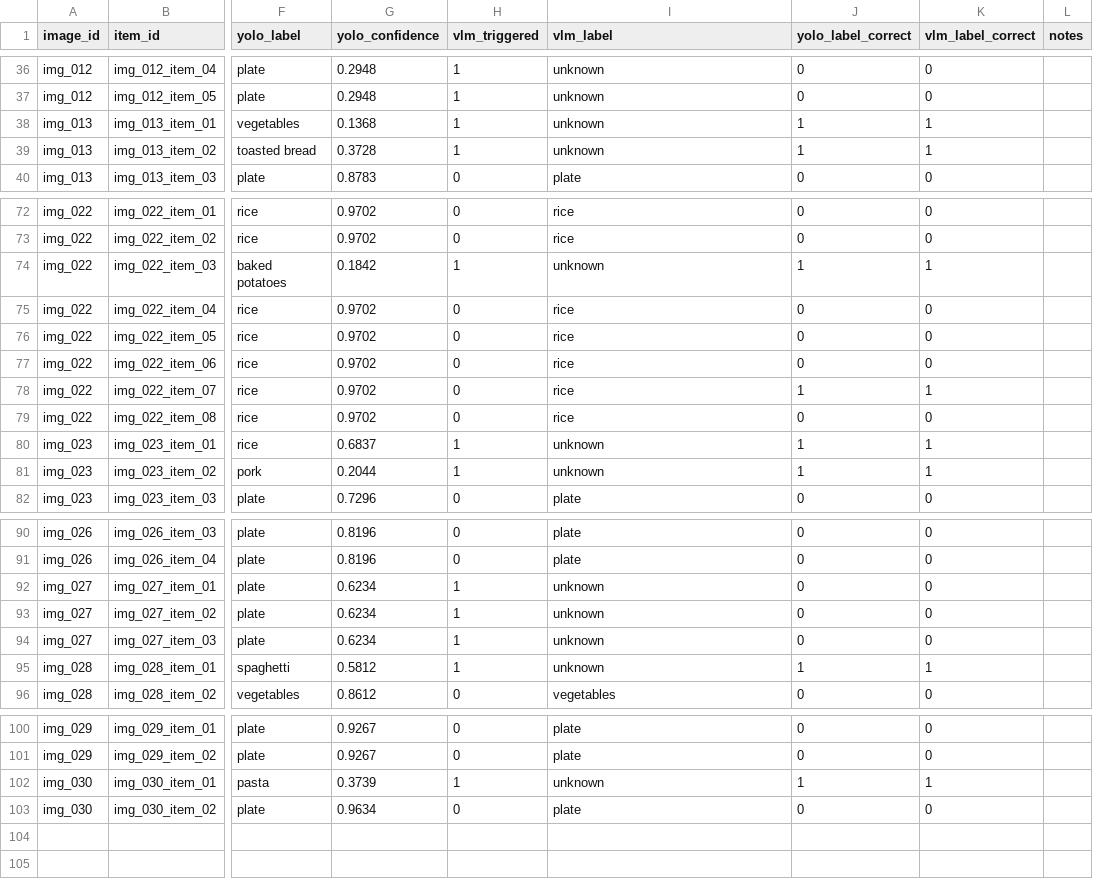
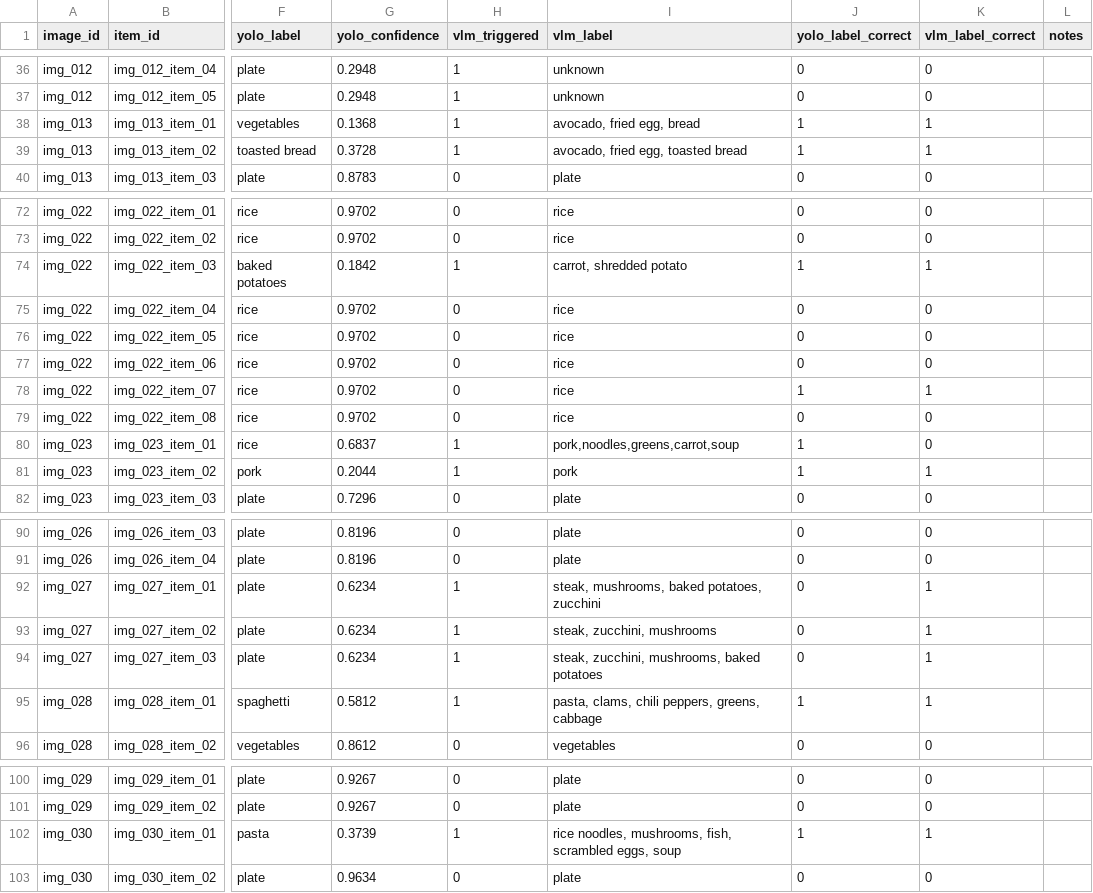
Before and after one commit to HgCgYn/food_waste_carbon_system, a CSV file: experiments/results_yolo_gemini.csv, drawn as a sheet; only a part is shown, gaps mark what is left out; the diff covers the shown part only; the diff names each change by its address in the sheet, - before the commit and + after, or states it on an @@ line.

```diff
--- a/experiments/results_yolo_gemini.csv
+++ b/experiments/results_yolo_gemini.csv
-I38 (vlm_label): unknown
+I38 (vlm_label): avocado, fried egg, bread
-I39 (vlm_label): unknown
+I39 (vlm_label): avocado, fried egg, toasted bread
-I74 (vlm_label): unknown
+I74 (vlm_label): carrot, shredded potato
-I80 (vlm_label): unknown
+I80 (vlm_label): pork,noodles,greens,carrot,soup
-K80 (vlm_label_correct): 1
+K80 (vlm_label_correct): 0
-I81 (vlm_label): unknown
+I81 (vlm_label): pork
-I92 (vlm_label): unknown
+I92 (vlm_label): steak, mushrooms, baked potatoes, zucchini
-K92:K94 (vlm_label_correct): 0
+K92:K94 (vlm_label_correct): 1
-I93 (vlm_label): unknown
+I93 (vlm_label): steak, zucchini, mushrooms
-I94 (vlm_label): unknown
+I94 (vlm_label): steak, zucchini, mushrooms, baked potatoes
-I95 (vlm_label): unknown
+I95 (vlm_label): pasta, clams, chili peppers, greens, cabbage
-I102 (vlm_label): unknown
+I102 (vlm_label): rice noodles, mushrooms, fish, scrambled eggs, soup
```
Also changed, not shown: 26 edited cells elsewhere in this file, experiments/results_yolo_gpt.csv, 1 other file.
